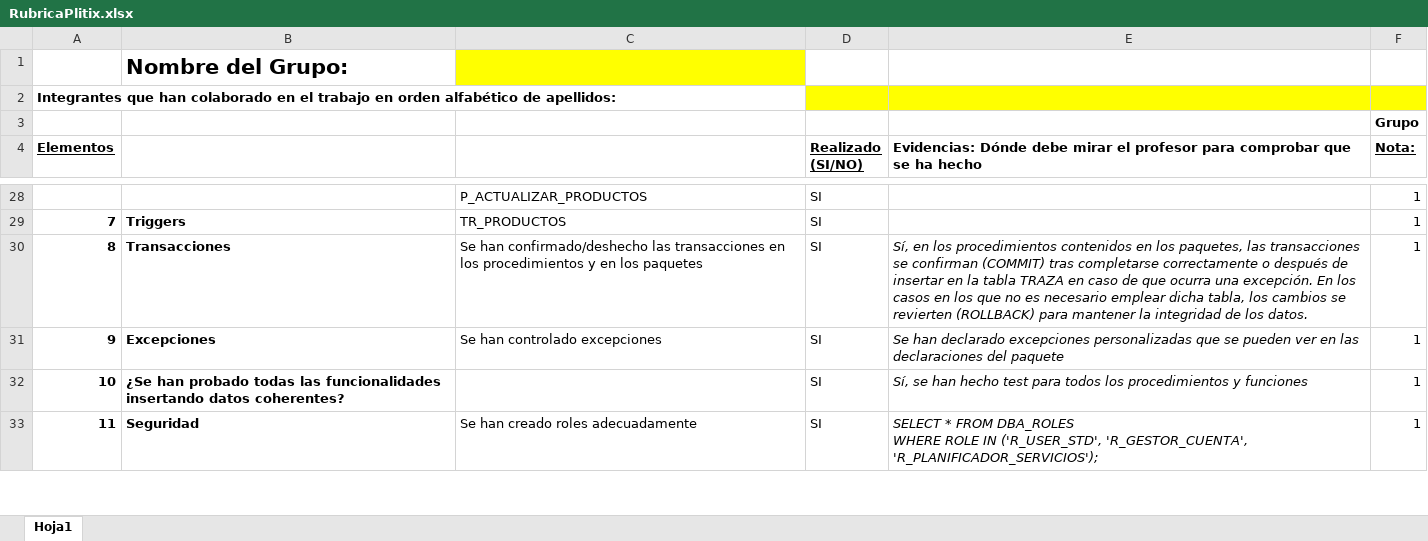
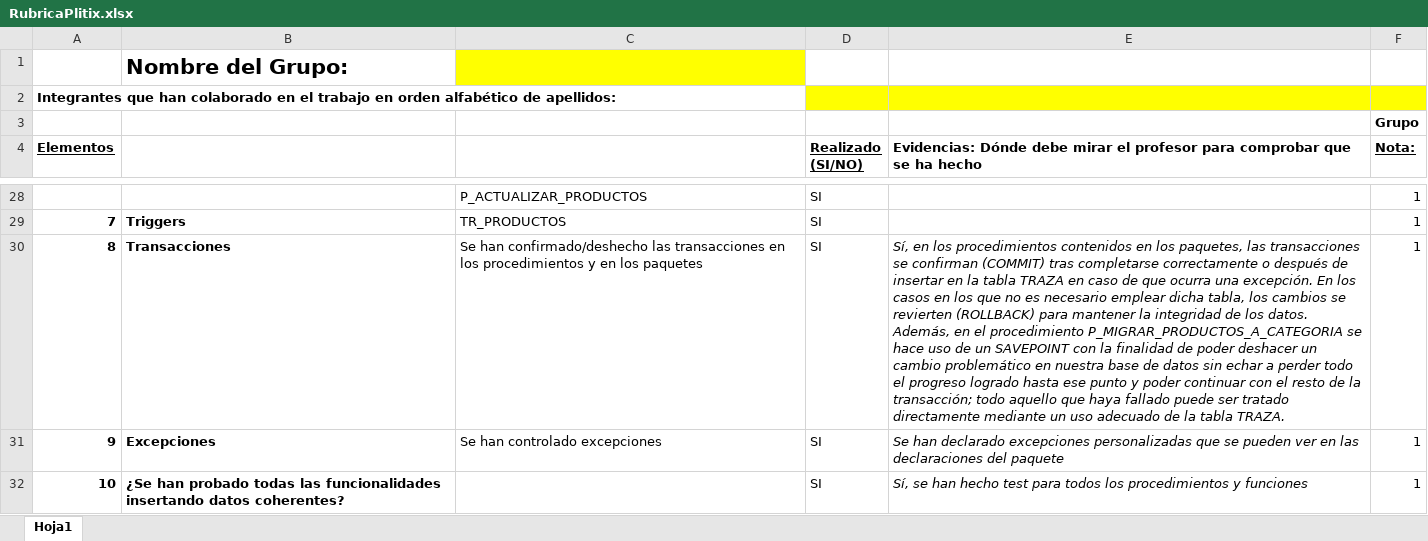
Before and after one commit to jalcausa/plytix-ABBDD, an Excel workbook: RubricaPlitix.xlsx, sheet Hoja1, drawn as a sheet; only a part is shown, gaps mark what is left out; the shorter side is filled out with more unchanged rows; values as stored, in another font and other column widths than the file's, no borders; the diff names each change by its address in the sheet, - before the commit and + after, or states it on an @@ line.

Commit message:
Añade un pequeño adicional a 'se han desecho transacciones...' en la rúbrica

```diff
--- a/RubricaPlitix.xlsx (sheet Hoja1)
+++ b/RubricaPlitix.xlsx (sheet Hoja1)
-E30: …los datos.
+E30: …los datos. Además, en el procedimiento P_MIGRAR_PRODUCTOS_A_CATEGORIA se hace uso de un SAVEPOINT con la finalidad de poder deshacer un cambio problemático en nuestra base de datos sin echar a perder todo el progreso logrado hasta ese punto y poder continuar con el resto de la transacción; todo aquello que haya fallado puede ser tratado directamente mediante un uso adecuado de la tabla TRAZA.
```
